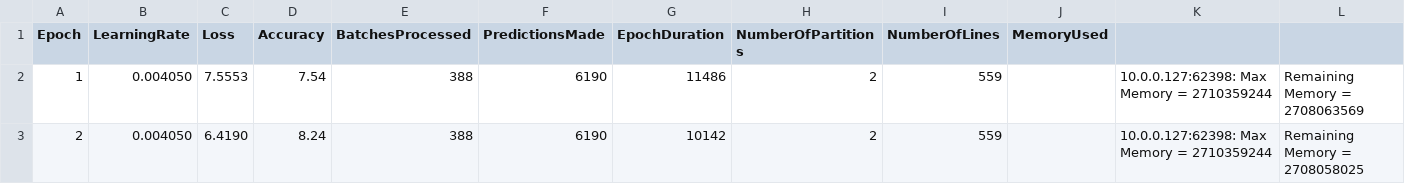
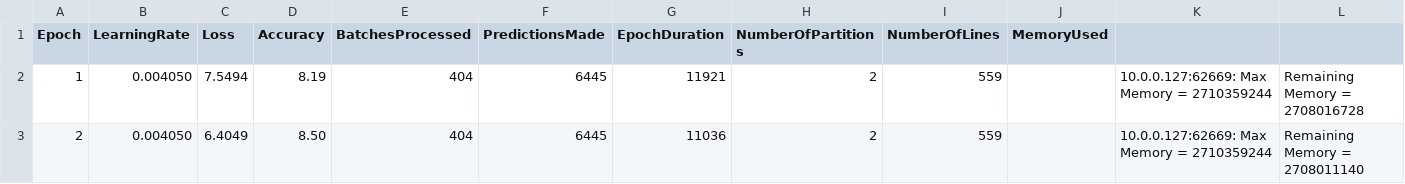
Before and after one commit to NiharikaShekar/TextGeneration_LLM, a CSV file: src/main/resources/metrics/training_metrics.csv, drawn as a sheet.

```diff
--- a/src/main/resources/metrics/training_metrics.csv
+++ b/src/main/resources/metrics/training_metrics.csv
@@ -1,3 +1,3 @@
 Epoch,LearningRate,Loss,Accuracy,BatchesProcessed,PredictionsMade,EpochDuration,NumberOfPartitions,NumberOfLines,MemoryUsed
-1,0.004050,7.5553,7.54,388,6190,11486,2,559,,10.0.0.127:62398: Max Memory = 2710359244, Remaining Memory = 2708063569
-2,0.004050,6.4190,8.24,388,6190,10142,2,559,,10.0.0.127:62398: Max Memory = 2710359244, Remaining Memory = 2708058025
+1,0.004050,7.5494,8.19,404,6445,11921,2,559,,10.0.0.127:62669: Max Memory = 2710359244, Remaining Memory = 2708016728
+2,0.004050,6.4049,8.50,404,6445,11036,2,559,,10.0.0.127:62669: Max Memory = 2710359244, Remaining Memory = 2708011140
```
Also changed, not shown: 5 other files.
